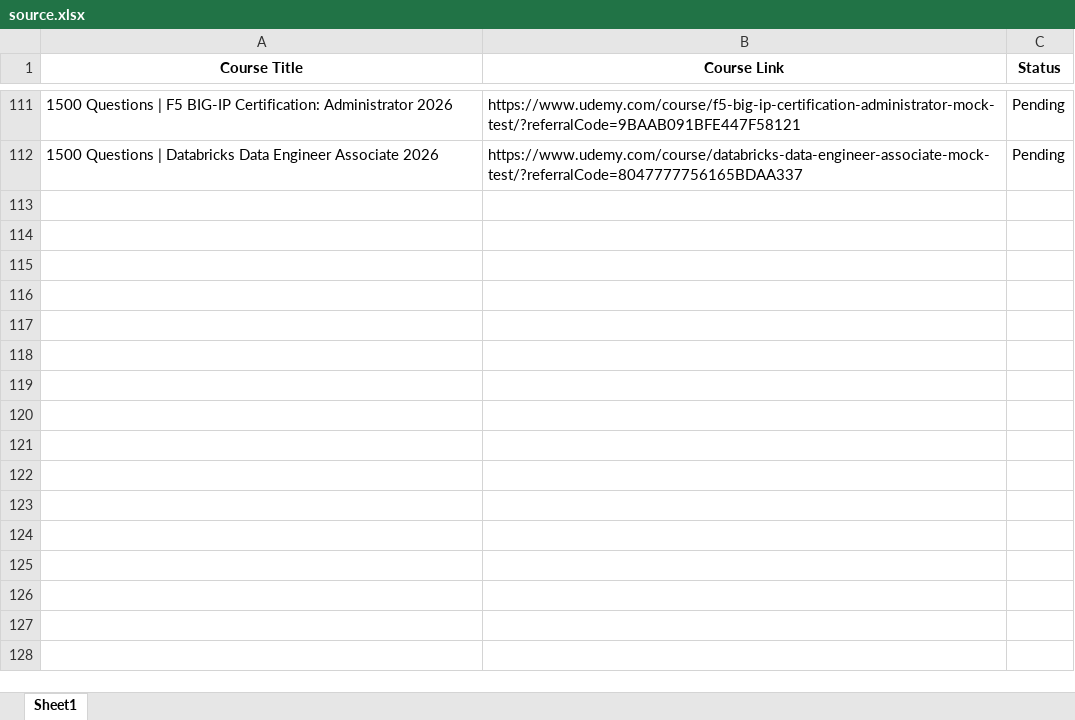
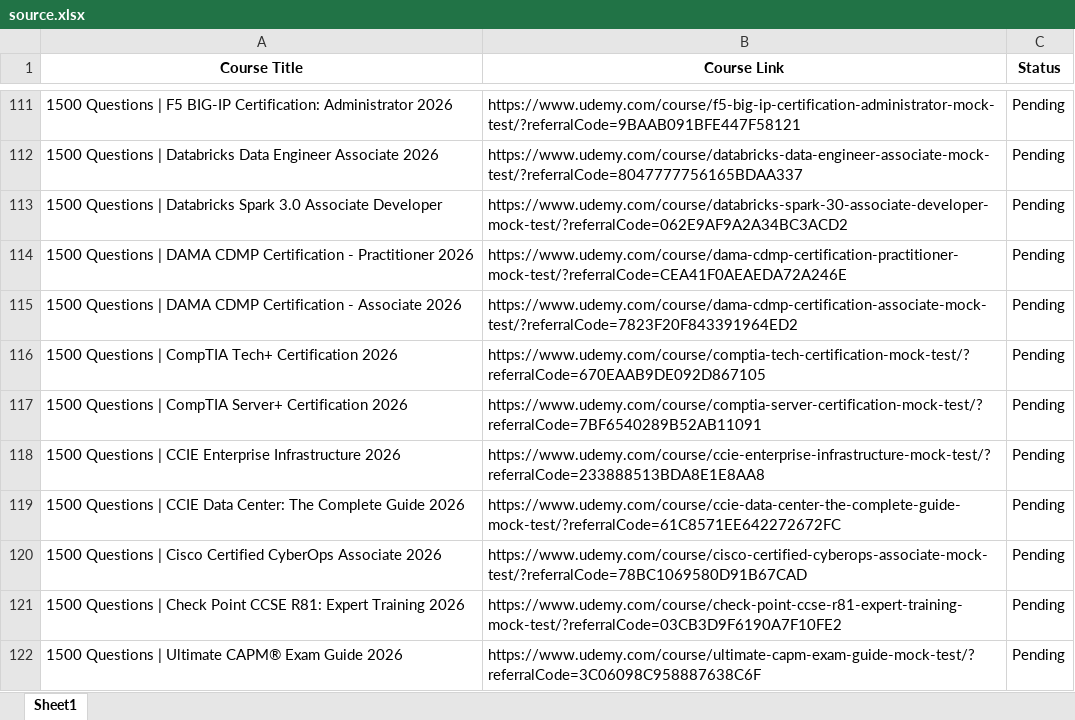
Before and after one commit to cssmatter/linkedin-page-rss, an Excel workbook: source.xlsx, sheet Sheet1, drawn as a sheet; only a part is shown, gaps mark what is left out; values as stored, in another font and other column widths than the file's, no borders; the diff names each change by its address in the sheet, - before the commit and + after, or states it on an @@ line.

Commit message:
Update source.xlsx

```diff
--- a/source.xlsx (sheet Sheet1)
+++ b/source.xlsx (sheet Sheet1)
+row 113: 1500 Questions | Databricks Spark 3.0 Associate Developer | https://www.udemy.com/course/databricks-spark-30-associate-developer-mock-test/?referralCode=062E9AF9A2A34BC3ACD2 | Pending
+row 114: 1500 Questions | DAMA CDMP Certification - Practitioner 2026 | https://www.udemy.com/course/dama-cdmp-certification-practitioner-mock-test/?referralCode=CEA41F0AEAEDA72A246E | Pending
+row 115: 1500 Questions | DAMA CDMP Certification - Associate 2026 | https://www.udemy.com/course/dama-cdmp-certification-associate-mock-test/?referralCode=7823F20F843391964ED2 | Pending
+row 116: 1500 Questions | CompTIA Tech+ Certification 2026 | https://www.udemy.com/course/comptia-tech-certification-mock-test/?referralCode=670EAAB9DE092D867105 | Pending
+row 117: 1500 Questions | CompTIA Server+ Certification 2026 | https://www.udemy.com/course/comptia-server-certification-mock-test/?referralCode=7BF6540289B52AB11091 | Pending
+row 118: 1500 Questions | CCIE Enterprise Infrastructure 2026 | https://www.udemy.com/course/ccie-enterprise-infrastructure-mock-test/?referralCode=233888513BDA8E1E8AA8 | Pending
+row 119: 1500 Questions | CCIE Data Center: The Complete Guide 2026 | https://www.udemy.com/course/ccie-data-center-the-complete-guide-mock-test/?referralCode=61C8571EE642272672FC | Pending
+row 120: 1500 Questions | Cisco Certified CyberOps Associate 2026 | https://www.udemy.com/course/cisco-certified-cyberops-associate-mock-test/?referralCode=78BC1069580D91B67CAD | Pending
+row 121: 1500 Questions | Check Point CCSE R81: Expert Training 2026 | https://www.udemy.com/course/check-point-ccse-r81-expert-training-mock-test/?referralCode=03CB3D9F6190A7F10FE2 | Pending
+row 122: 1500 Questions | Ultimate CAPM® Exam Guide 2026 | https://www.udemy.com/course/ultimate-capm-exam-guide-mock-test/?referralCode=3C06098C958887638C6F | Pending
```
